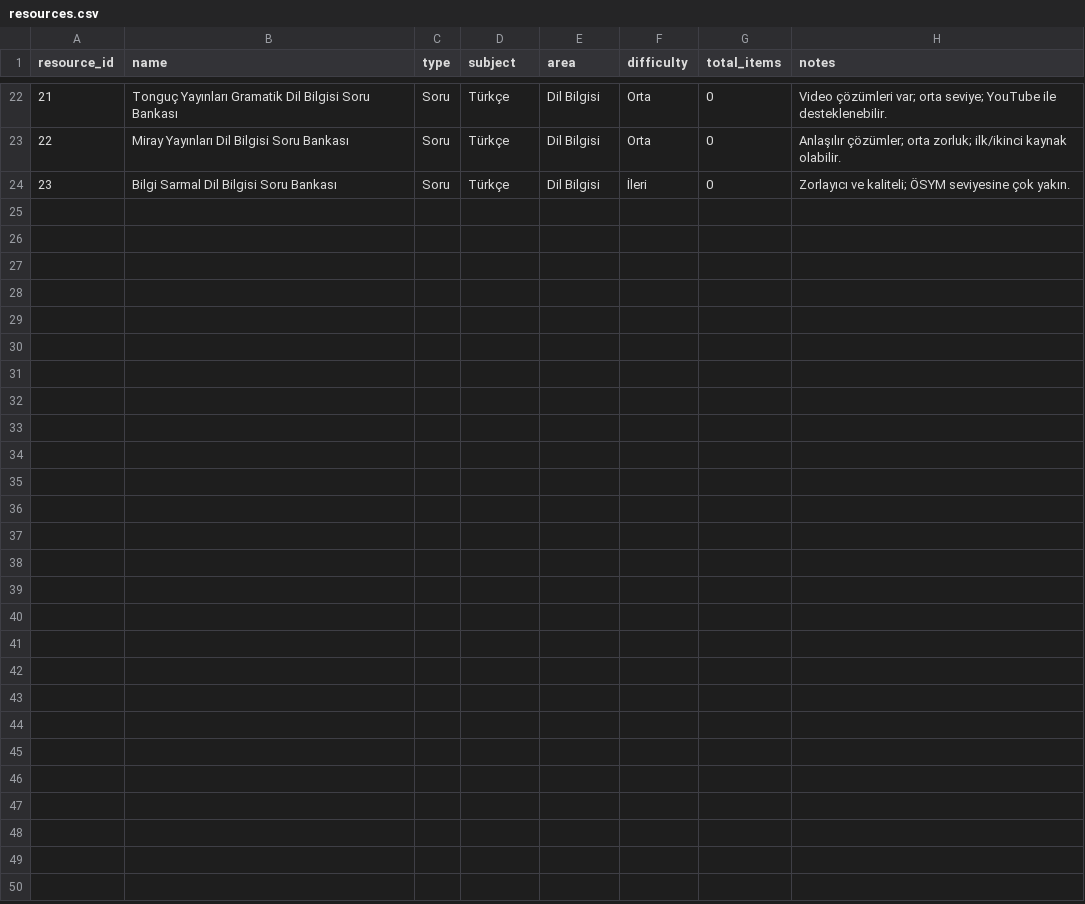
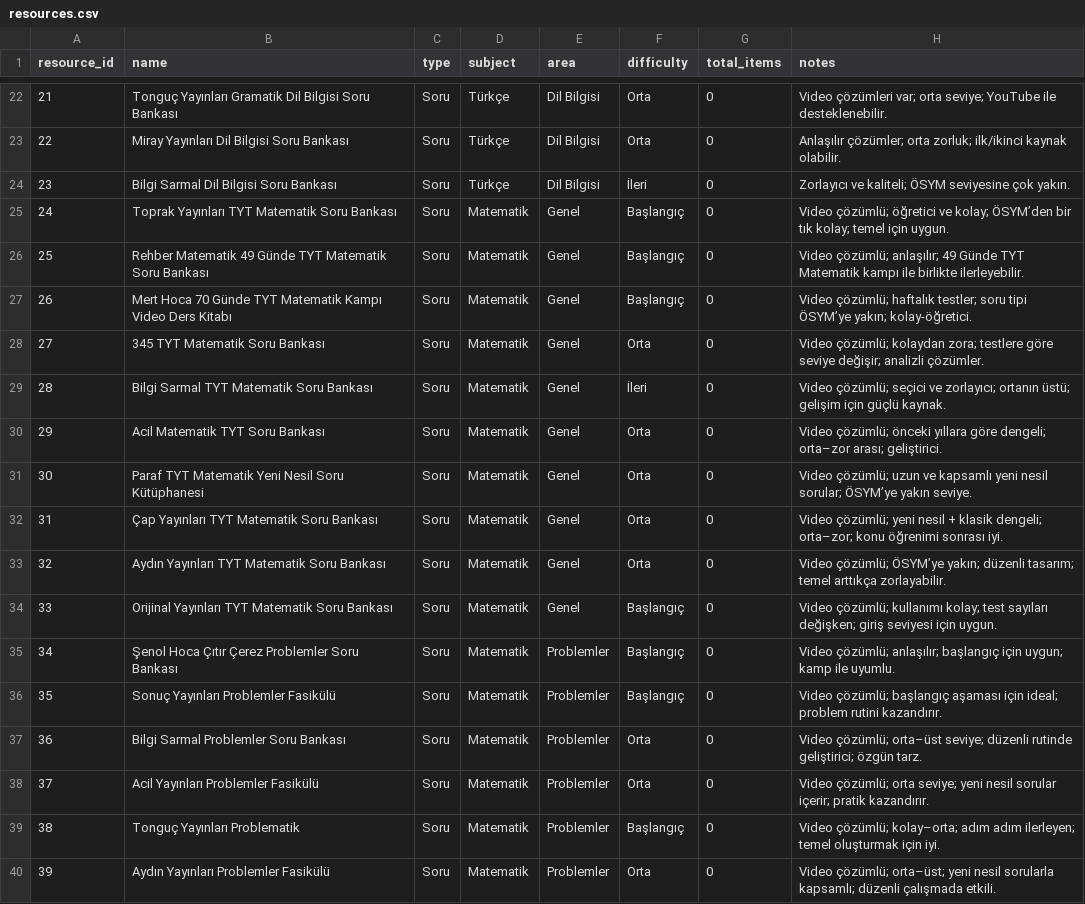
Before and after one commit to bhri11/PROJE_KOCLUK, a CSV file: data/resources.csv, drawn as a sheet; only a part is shown, gaps mark what is left out.

```diff
--- a/data/resources.csv
+++ b/data/resources.csv
@@ -24 +24,17 @@ resource_id,name,type,subject,area,difficulty,total_items,notes
 23,Bilgi Sarmal Dil Bilgisi Soru Bankası,Soru,Türkçe,Dil Bilgisi,İleri,0,"Zorlayıcı ve kaliteli; ÖSYM seviyesine çok yakın."
+24,Toprak Yayınları TYT Matematik Soru Bankası,Soru,Matematik,Genel,Başlangıç,0,"Video çözümlü; öğretici ve kolay; ÖSYM’den bir tık kolay; temel için uygun."
+25,Rehber Matematik 49 Günde TYT Matematik Soru Bankası,Soru,Matematik,Genel,Başlangıç,0,"Video çözümlü; anlaşılır; 49 Günde TYT Matematik kampı ile birlikte ilerleyebilir."
+26,Mert Hoca 70 Günde TYT Matematik Kampı Video Ders Kitabı,Soru,Matematik,Genel,Başlangıç,0,"Video çözümlü; haftalık testler; soru tipi ÖSYM’ye yakın; kolay-öğretici."
+27,345 TYT Matematik Soru Bankası,Soru,Matematik,Genel,Orta,0,"Video çözümlü; kolaydan zora; testlere göre seviye değişir; analizli çözümler."
+28,Bilgi Sarmal TYT Matematik Soru Bankası,Soru,Matematik,Genel,İleri,0,"Video çözümlü; seçici ve zorlayıcı; ortanın üstü; gelişim için güçlü kaynak."
+29,Acil Matematik TYT Soru Bankası,Soru,Matematik,Genel,Orta,0,"Video çözümlü; önceki yıllara göre dengeli; orta–zor arası; geliştirici."
+30,Paraf TYT Matematik Yeni Nesil Soru Kütüphanesi,Soru,Matematik,Genel,Orta,0,"Video çözümlü; uzun ve kapsamlı yeni nesil sorular; ÖSYM’ye yakın seviye."
+31,Çap Yayınları TYT Matematik Soru Bankası,Soru,Matematik,Genel,Orta,0,"Video çözümlü; yeni nesil + klasik dengeli; orta–zor; konu öğrenimi sonrası iyi."
+32,Aydın Yayınları TYT Matematik Soru Bankası,Soru,Matematik,Genel,Orta,0,"Video çözümlü; ÖSYM’ye yakın; düzenli tasarım; temel arttıkça zorlayabilir."
+33,Orijinal Yayınları TYT Matematik Soru Bankası,Soru,Matematik,Genel,Başlangıç,0,"Video çözümlü; kullanımı kolay; test sayıları değişken; giriş seviyesi için uygun."
+34,Şenol Hoca Çıtır Çerez Problemler Soru Bankası,Soru,Matematik,Problemler,Başlangıç,0,"Video çözümlü; anlaşılır; başlangıç için uygun; kamp ile uyumlu."
+35,Sonuç Yayınları Problemler Fasikülü,Soru,Matematik,Problemler,Başlangıç,0,"Video çözümlü; başlangıç aşaması için ideal; problem rutini kazandırır."
+36,Bilgi Sarmal Problemler Soru Bankası,Soru,Matematik,Problemler,Orta,0,"Video çözümlü; orta–üst seviye; düzenli rutinde geliştirici; özgün tarz."
+37,Acil Yayınları Problemler Fasikülü,Soru,Matematik,Problemler,Orta,0,"Video çözümlü; orta seviye; yeni nesil sorular içerir; pratik kazandırır."
+38,Tonguç Yayınları Problematik,Soru,Matematik,Problemler,Başlangıç,0,"Video çözümlü; kolay–orta; adım adım ilerleyen; temel oluşturmak için iyi."
+39,Aydın Yayınları Problemler Fasikülü,Soru,Matematik,Problemler,Orta,0,"Video çözümlü; orta–üst; yeni nesil sorularla kapsamlı; düzenli çalışmada etkili."
```
Also changed, not shown: data/assignments.csv, data/curriculum.csv, 11 other files.
